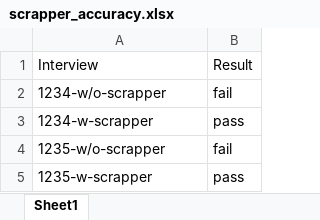
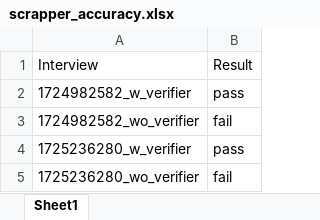
Before and after one commit to tntcannon5000/Screening-LLM, an Excel workbook: visualisation/excel/scrapper_accuracy.xlsx, sheet Sheet1, drawn as a sheet; values as stored, in another font and other column widths than the file's, no borders; removed rows and columns are numbered as before the commit, all else as after; the diff names each change by its address in the sheet, - before the commit and + after, or states it on an @@ line.

```diff
--- a/visualisation/excel/scrapper_accuracy.xlsx (sheet Sheet1)
+++ b/visualisation/excel/scrapper_accuracy.xlsx (sheet Sheet1)
+row 2: 1724982582_w_verifier | pass
-A3: 1234-w/o-scrapper
+A3: 1724982582_wo_verifier
-A4: 1234-w-scrapper
+A4: 1725236280_w_verifier
-A5: 1235-w/o-scrapper
+A5: 1725236280_wo_verifier
-row 5: 1235-w-scrapper | pass
```
Also changed, not shown: visualisation/excel/Consistency-Test.xlsx, visualisation/excel/Sentiment_variability_plot.xlsx, 14 other files.
